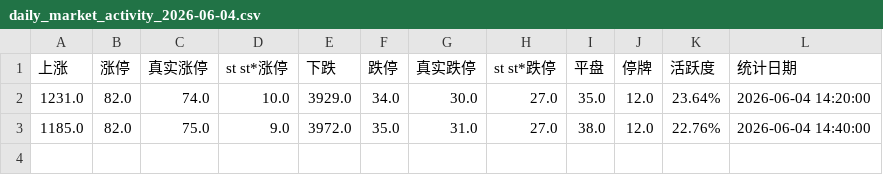
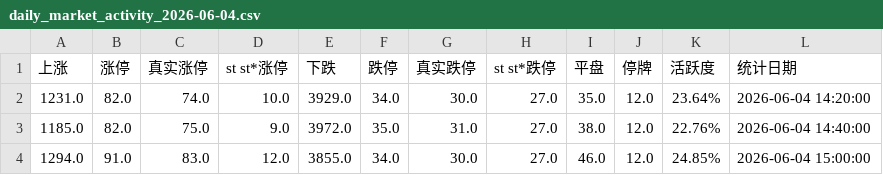
Before and after one commit to z1x2w3/daily-activity, a CSV file: daily_market_activity_2026-06-04.csv, drawn as a sheet; the diff names each change by its address in the sheet, - before the commit and + after, or states it on an @@ line.

```diff
--- a/daily_market_activity_2026-06-04.csv
+++ b/daily_market_activity_2026-06-04.csv
+row 4: 1294.0 | 91.0 | 83.0 | 12.0 | 3855.0 | 34.0 | 30.0 | 27.0 | 46.0 | 12.0 | 24.85% | 2026-06-04 15:00:00
```
